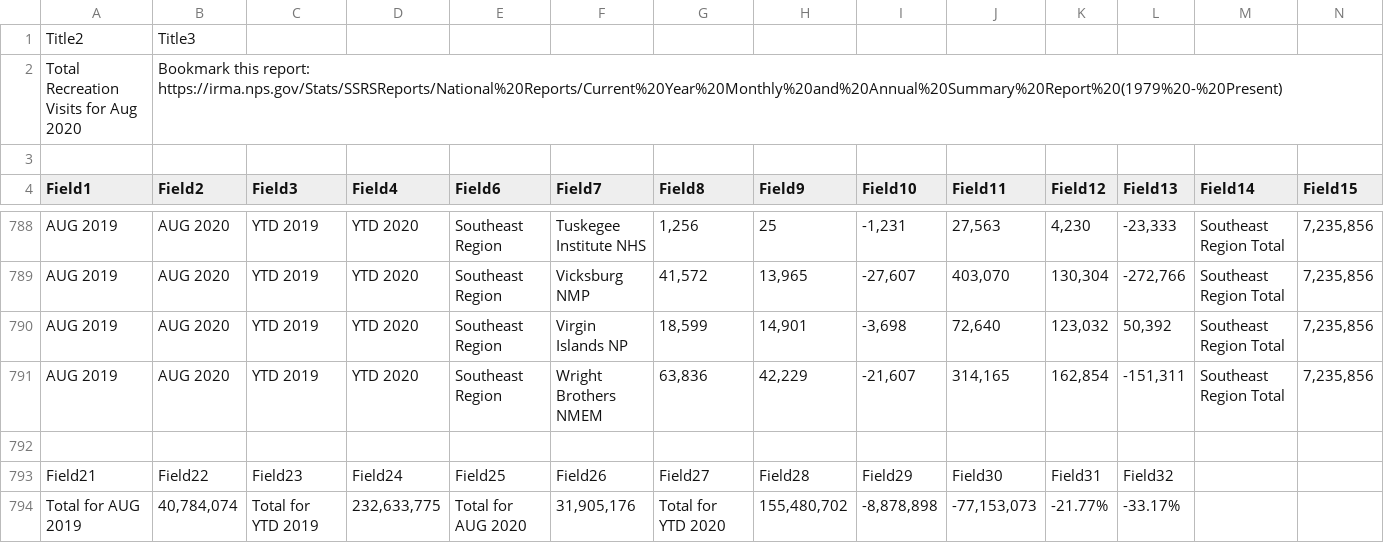
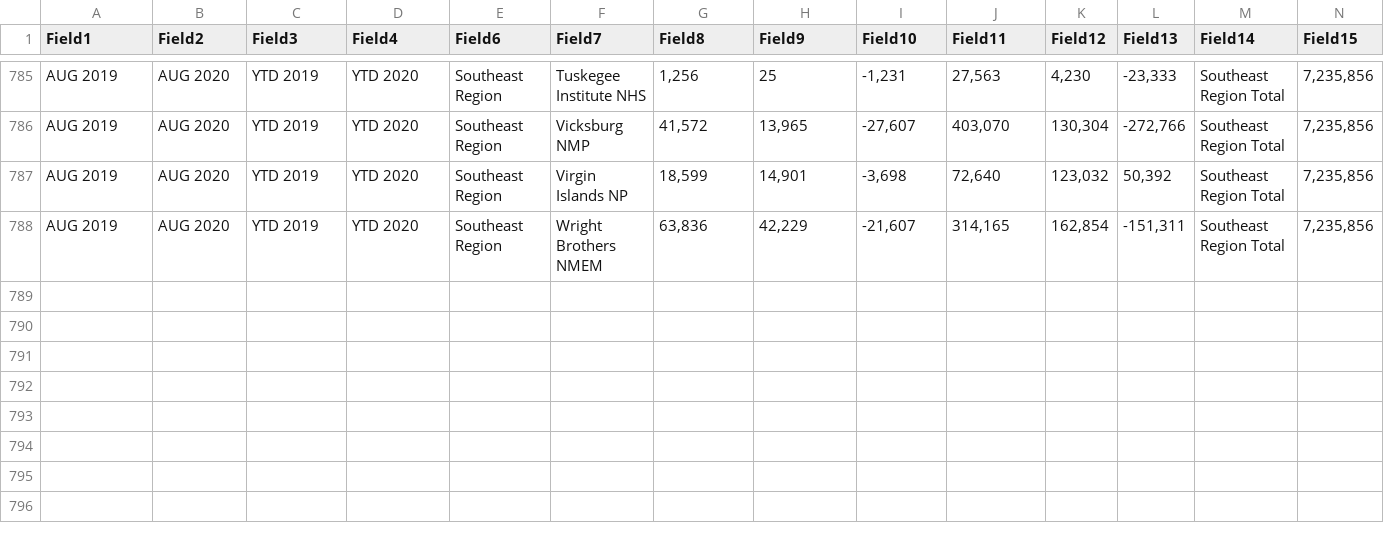
Before and after one commit to mqdhilla/COGS108_Repo, a CSV file: Aug2019-2020.csv, drawn as a sheet; only a part is shown, gaps mark what is left out; rows hold the shown columns only; the diff names each change by its address in the sheet, - before the commit and + after, or states it on an @@ line.

Commit message:
Update Aug2019-2020.csv

```diff
--- a/Aug2019-2020.csv
+++ b/Aug2019-2020.csv
-row 1: Title2 | Title3
-row 2: Total Recreation Visits for Aug 2020 | Bookmark this report: https://irma.nps.gov/Stats/SSRSReports/National%20Reports/Current%20Year%20Monthly%20and%20Annual%20Summary%20Report%20(1979%20-%20Present)
-row 3: (empty)
-row 792: (empty)
-row 793: Field21 | Field22 | Field23 | Field24 | Field25 | Field26 | Field27 | Field28 | Field29 | Field30 | Field31 | Field32
-row 794: Total for AUG 2019 | 40,784,074 | Total for YTD 2019 | 232,633,775 | Total for AUG 2020 | 31,905,176 | Total for YTD 2020 | 155,480,702 | -8,878,898 | -77,153,073 | -21.77% | -33.17%
```
